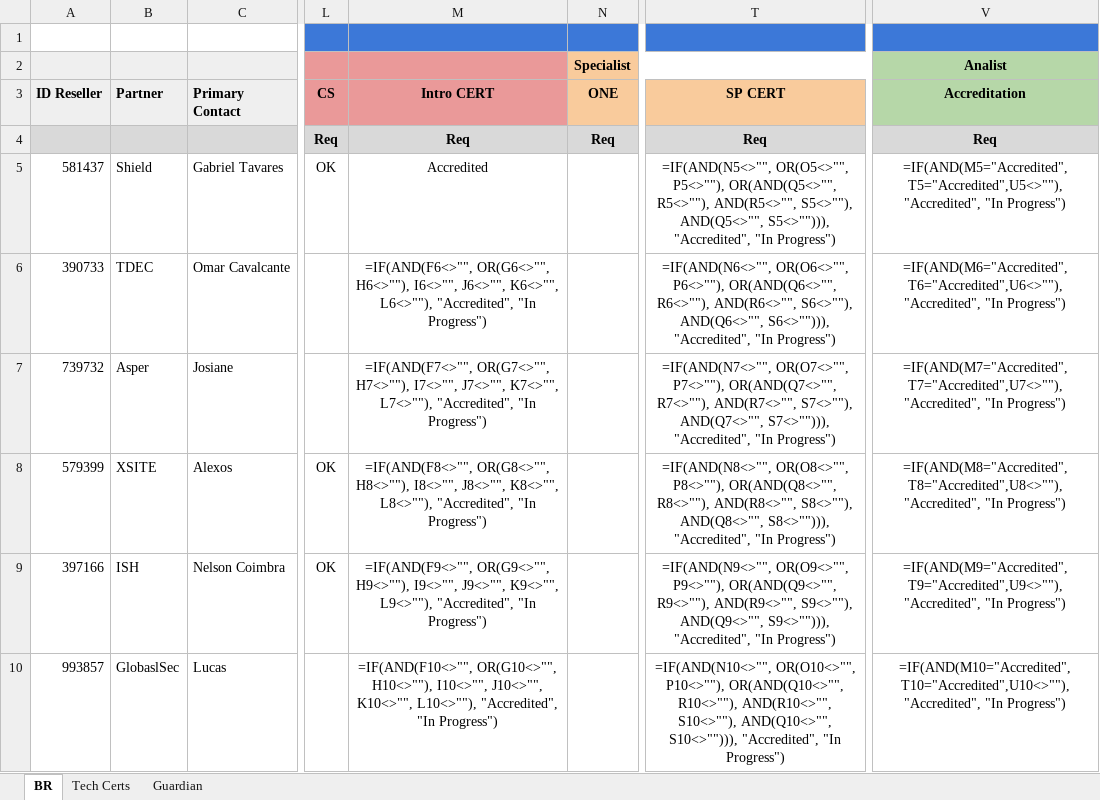
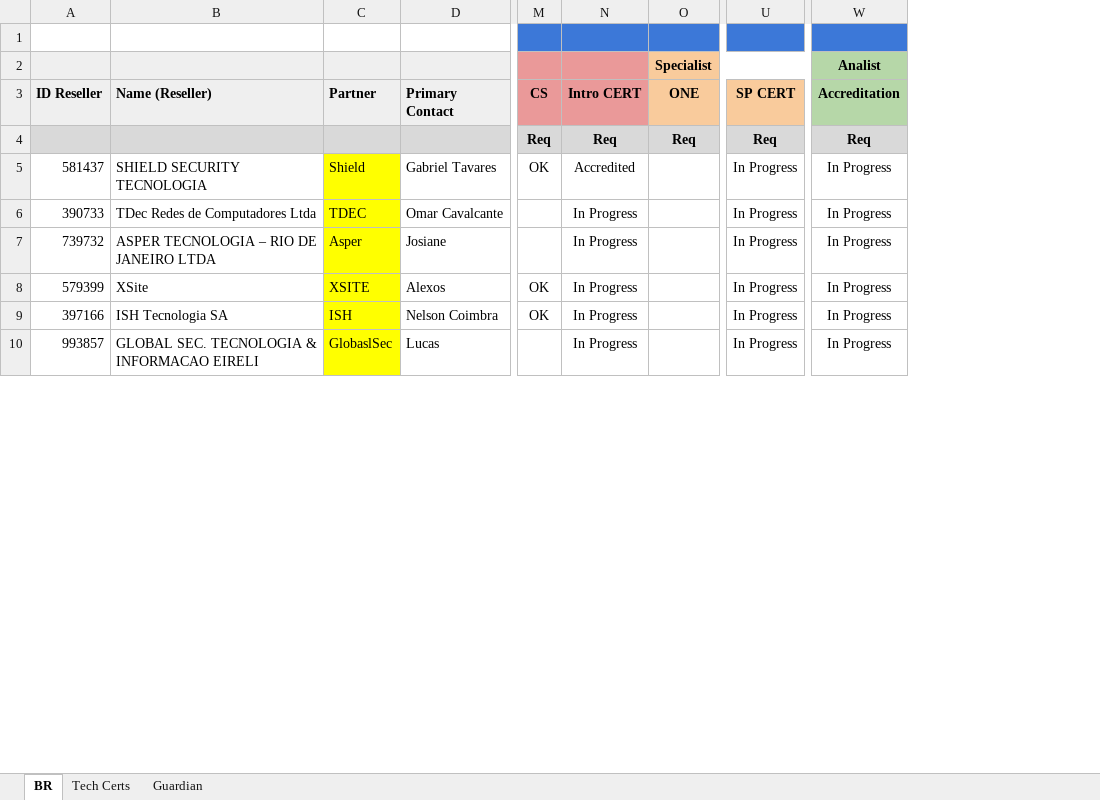
Before and after one commit to mrovere1/mrovere-treino, an Excel workbook: data/partner/Focus Partner Tracking BR.xlsx, sheet BR, drawn as a sheet; only a part is shown, gaps mark what is left out; values as stored, in another font and other column widths than the file's, no borders; formulas without a stored value are shown as written; conditional formats not drawn; removed rows and columns are numbered as before the commit, all else as after; the diff covers the shown part only; the diff names each change by its address in the sheet, - before the commit and + after, or states it on an @@ line.

```diff
--- a/data/partner/Focus Partner Tracking BR.xlsx (sheet BR)
+++ b/data/partner/Focus Partner Tracking BR.xlsx (sheet BR)
+column B, rows 3-10: Name (Reseller) |  | SHIELD SECURITY TECNOLOGIA | TDec Redes de Computadores Ltda | ASPER TECNOLOGIA – RIO DE JANEIRO LTDA | XSite | ISH Tecnologia SA | GLOBAL SEC. TECNOLOGIA & INFORMACAO EIRELI
-column M, rows 3-10: Intro CERT | Req | Accredited | =IF(AND(F6<>"", OR(G6<>"", H6<>""), I6<>"", J6<>"", K6<>"", L6<>""), "Accredited", "In Progress") | =IF(AND(F7<>"", OR(G7<>"", H7<>""), I7<>"", J7<>"", K7<>"", L7<>""), "Accredited", "In Progress") | =IF(AND(F8<>"", OR(G8<>"", H8<>""), I8<>"", J8<>"", K8<>"", L8<>""), "Accredited", "In Progress") | =IF(AND(F9<>"", OR(G9<>"", H9<>""), I9<>"", J9<>"", K9<>"", L9<>""), "Accredited", "In Progress") | =IF(AND(F10<>"", OR(G10<>"", H10<>""), I10<>"", J10<>"", K10<>"", L10<>""), "Accredited", "In Progress")
+column N, rows 3-10: Intro CERT | Req | Accredited | In Progress | In Progress | In Progress | In Progress | In Progress
-column T, rows 3-10: SP CERT | Req | =IF(AND(N5<>"", OR(O5<>"", P5<>""), OR(AND(Q5<>"", R5<>""), AND(R5<>"", S5<>""), AND(Q5<>"", S5<>""))), "Accredited", "In Progress") | =IF(AND(N6<>"", OR(O6<>"", P6<>""), OR(AND(Q6<>"", R6<>""), AND(R6<>"", S6<>""), AND(Q6<>"", S6<>""))), "Accredited", "In Progress") | =IF(AND(N7<>"", OR(O7<>"", P7<>""), OR(AND(Q7<>"", R7<>""), AND(R7<>"", S7<>""), AND(Q7<>"", S7<>""))), "Accredited", "In Progress") | =IF(AND(N8<>"", OR(O8<>"", P8<>""), OR(AND(Q8<>"", R8<>""), AND(R8<>"", S8<>""), AND(Q8<>"", S8<>""))), "Accredited", "In Progress") | =IF(AND(N9<>"", OR(O9<>"", P9<>""), OR(AND(Q9<>"", R9<>""), AND(R9<>"", S9<>""), AND(Q9<>"", S9<>""))), "Accredited", "In Progress") | =IF(AND(N10<>"", OR(O10<>"", P10<>""), OR(AND(Q10<>"", R10<>""), AND(R10<>"", S10<>""), AND(Q10<>"", S10<>""))), "Accredited", "In Progress")
+column U, rows 3-10: SP CERT | Req | In Progress | In Progress | In Progress | In Progress | In Progress | In Progress
-column V, rows 2-10: Analist | Accreditation | Req | =IF(AND(M5="Accredited", T5="Accredited",U5<>""), "Accredited", "In Progress") | =IF(AND(M6="Accredited", T6="Accredited",U6<>""), "Accredited", "In Progress") | =IF(AND(M7="Accredited", T7="Accredited",U7<>""), "Accredited", "In Progress") | =IF(AND(M8="Accredited", T8="Accredited",U8<>""), "Accredited", "In Progress") | =IF(AND(M9="Accredited", T9="Accredited",U9<>""), "Accredited", "In Progress") | =IF(AND(M10="Accredited", T10="Accredited",U10<>""), "Accredited", "In Progress")
+column W, rows 2-10: Analist | Accreditation | Req | In Progress | In Progress | In Progress | In Progress | In Progress | In Progress
-C5:C10 fill: none
+C5:C10 fill: #FFFF00
```
Also changed, not shown: 1 added row, 1 removed row and cell formats elsewhere in this sheet.
